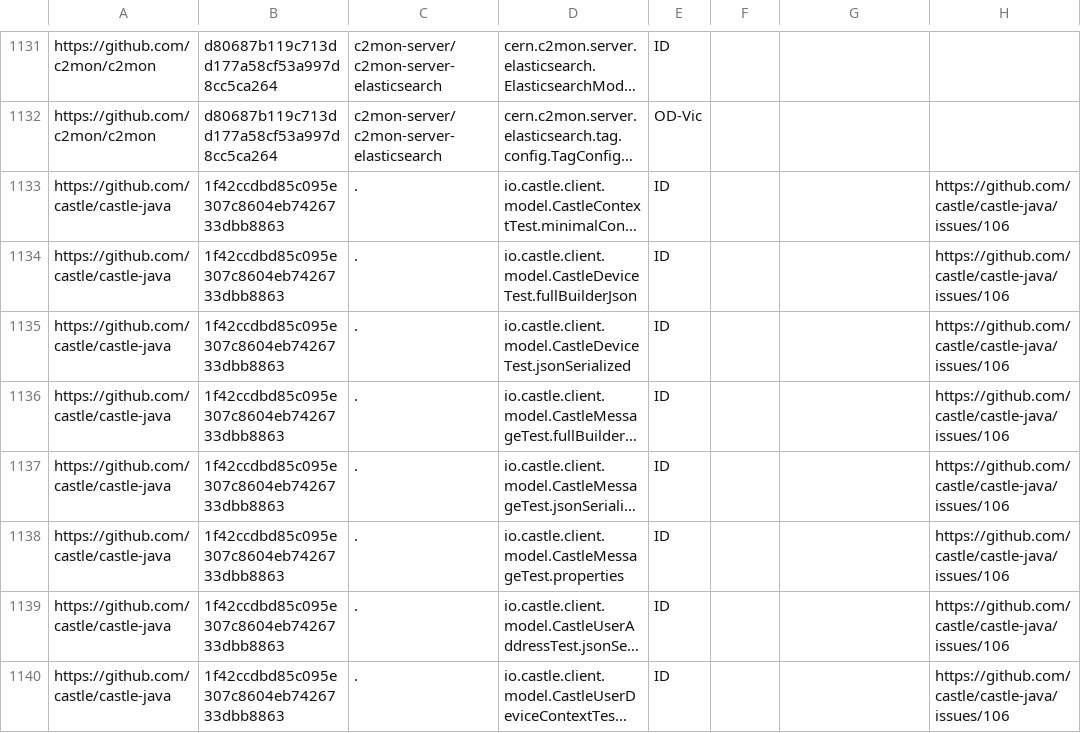
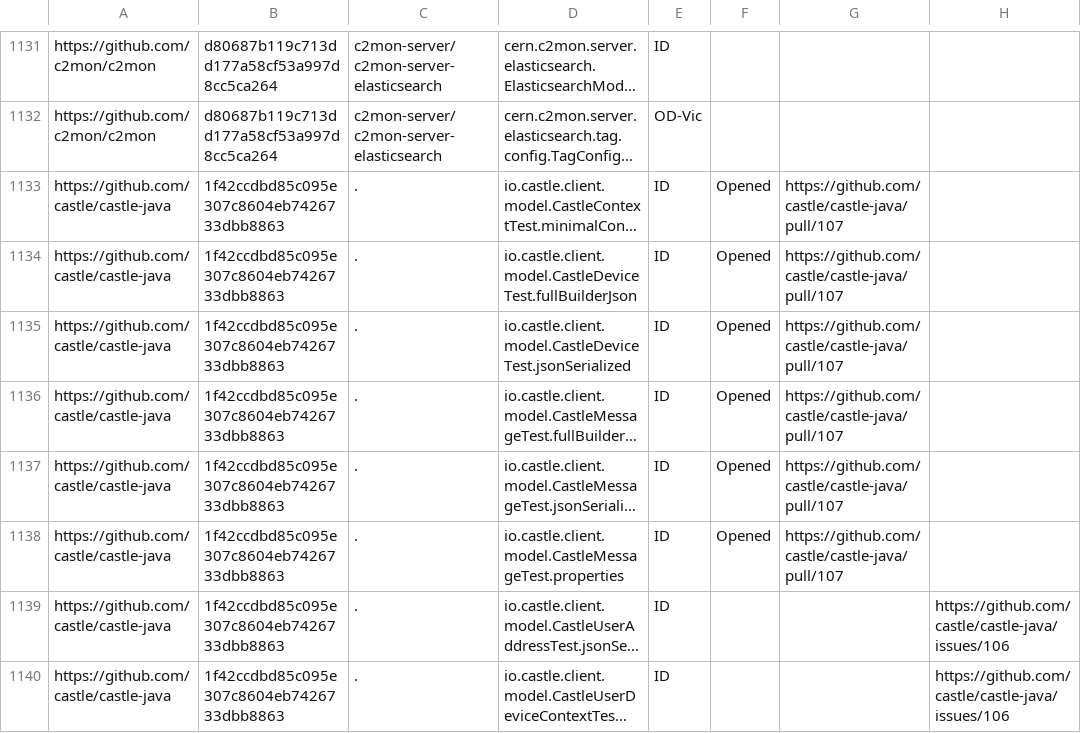
Before and after one commit to TestingResearchIllinois/idoft, a CSV file: pr-data.csv, drawn as a sheet; only a part is shown, gaps mark what is left out; long unchanged cells end in …; the diff names each change by its address in the sheet, - before the commit and + after, or states it on an @@ line.

Commit message:
PR of 6 tests opened (#345)
Squashed three commits

```diff
--- a/pr-data.csv
+++ b/pr-data.csv
-F1133:F1138: (empty)
+F1133:F1138: Opened
-G1133:G1138: (empty)
+G1133:G1138: https://github.com/castle/castle-java/pull/107
-H1133:H1138: https://github.com/castle/castle-java/issues/106
+H1133:H1138: (empty)
```
